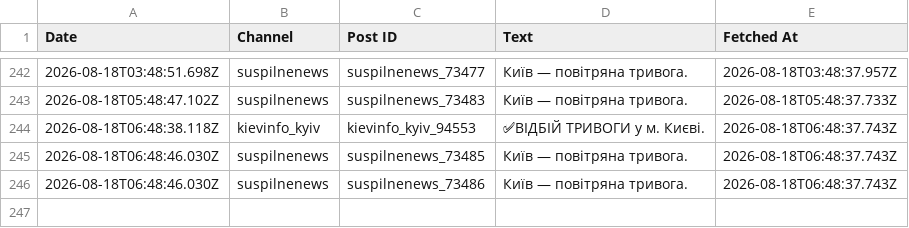
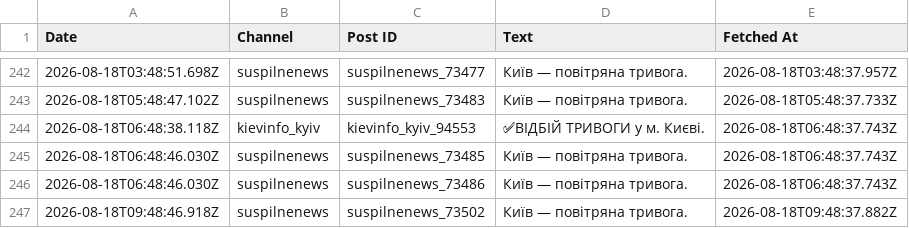
Before and after one commit to ymotorna/news-digest-data, a CSV file: posts.csv, drawn as a sheet; only a part is shown, gaps mark what is left out; the diff names each change by its address in the sheet, - before the commit and + after, or states it on an @@ line.

Commit message:
Update 2026-08-18T09:48

```diff
--- a/posts.csv
+++ b/posts.csv
+row 247: 2026-08-18T09:48:46.918Z | suspilnenews | suspilnenews_73502 | Київ — повітряна тривога. | 2026-08-18T09:48:37.882Z
```
